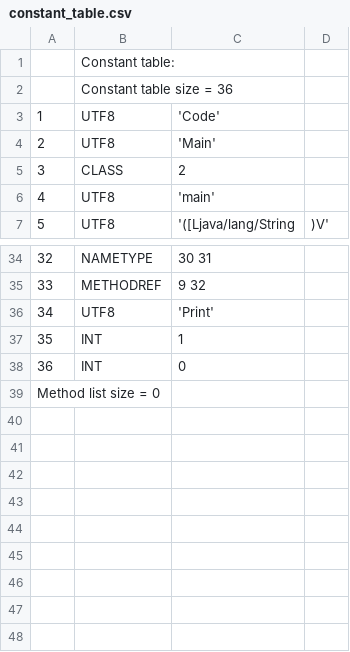
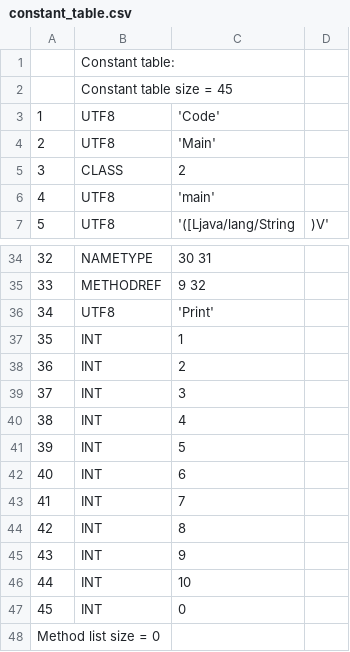
Before and after one commit to TAIIOK/SwiftCompilerToJavaByteCode, a CSV file: build/constant_table.csv, drawn as a sheet; only a part is shown, gaps mark what is left out; addresses are those after the commit; the diff names each change by its address in the sheet, - before the commit and + after, or states it on an @@ line.

```diff
--- a/build/constant_table.csv
+++ b/build/constant_table.csv
-B2: Constant table size = 36
+B2: Constant table size = 45
+row 38: 36 | INT | 2
+row 39: 37 | INT | 3
+row 40: 38 | INT | 4
+row 41: 39 | INT | 5
+row 42: 40 | INT | 6
+row 43: 41 | INT | 7
+row 44: 42 | INT | 8
+row 45: 43 | INT | 9
+row 46: 44 | INT | 10
@@ column A renumbered in row 47 @@
```
Also changed, not shown: 15 other files.
